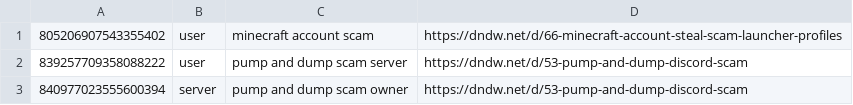
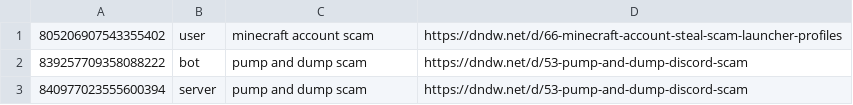
Before and after one commit to Nyxillia/scam, a CSV file: csv_database.csv, drawn as a sheet.

Commit message:
automated push

```diff
--- a/csv_database.csv
+++ b/csv_database.csv
@@ -1,3 +1,3 @@
 805206907543355402;user;minecraft account scam;https://dndw.net/d/66-minecraft-account-steal-scam-launcher-profiles
-839257709358088222;user;pump and dump scam server;https://dndw.net/d/53-pump-and-dump-discord-scam
-840977023555600394;server;pump and dump scam owner;https://dndw.net/d/53-pump-and-dump-discord-scam
+839257709358088222;bot;pump and dump scam;https://dndw.net/d/53-pump-and-dump-discord-scam
+840977023555600394;server;pump and dump scam;https://dndw.net/d/53-pump-and-dump-discord-scam
```
